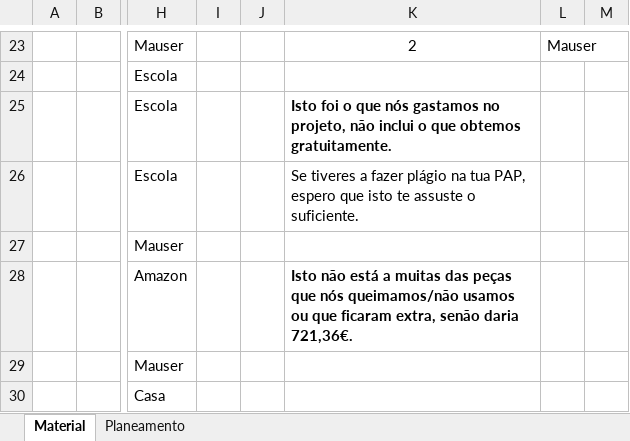
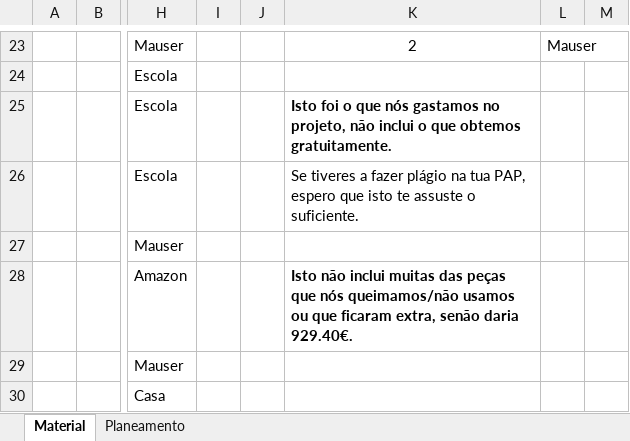
Before and after one commit to Jaquetaa/Ember, an Excel workbook: excel/PAP_Ember.xlsx, sheet Material, drawn as a sheet; only a part is shown, gaps mark what is left out; values as stored, in another font and other column widths than the file's, no borders; the diff covers the shown part only; the diff names each change by its address in the sheet, - before the commit and + after, or states it on an @@ line.

Commit message:
upd excel

```diff
--- a/excel/PAP_Ember.xlsx (sheet Material)
+++ b/excel/PAP_Ember.xlsx (sheet Material)
-K28: Isto não está a muitas das peças que nós queimamos/não usamos ou que ficaram extra, senão daria 721,36€.
+K28: Isto não inclui muitas das peças que nós queimamos/não usamos ou que ficaram extra, senão daria 929.40€.
```
Also changed, not shown: 1 added row and 8 edited cells elsewhere in this sheet, formulas that keep their value.
